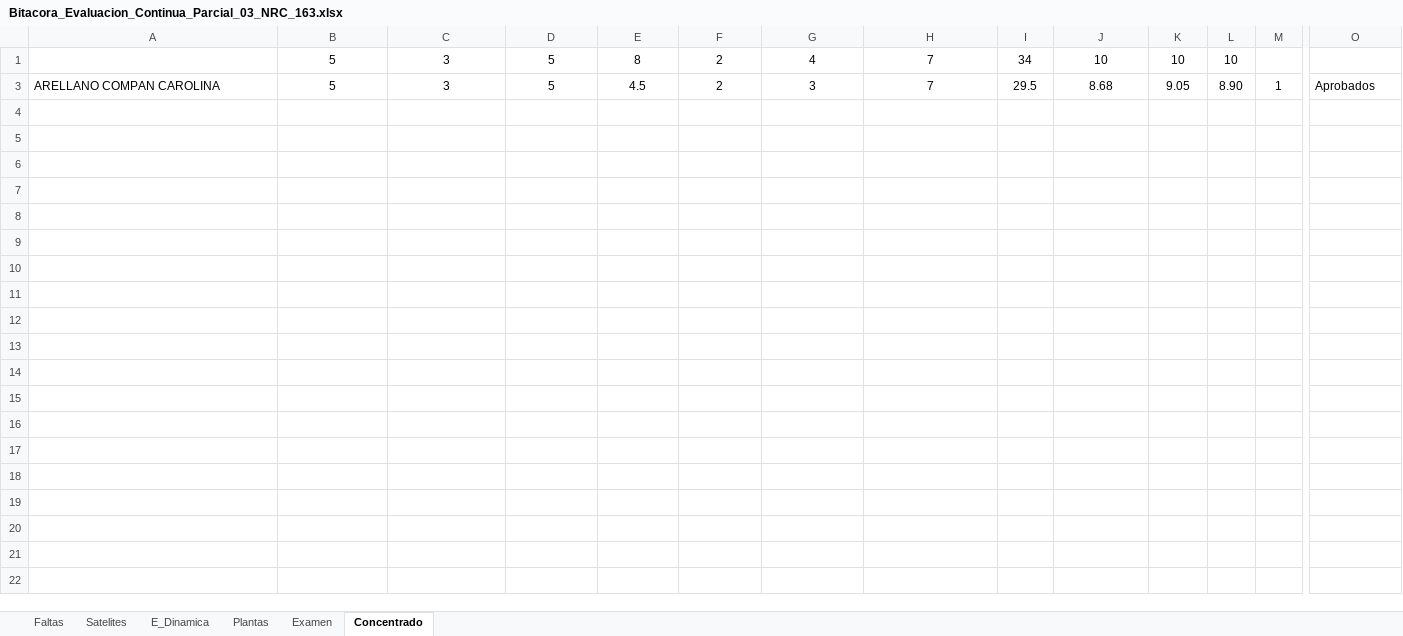
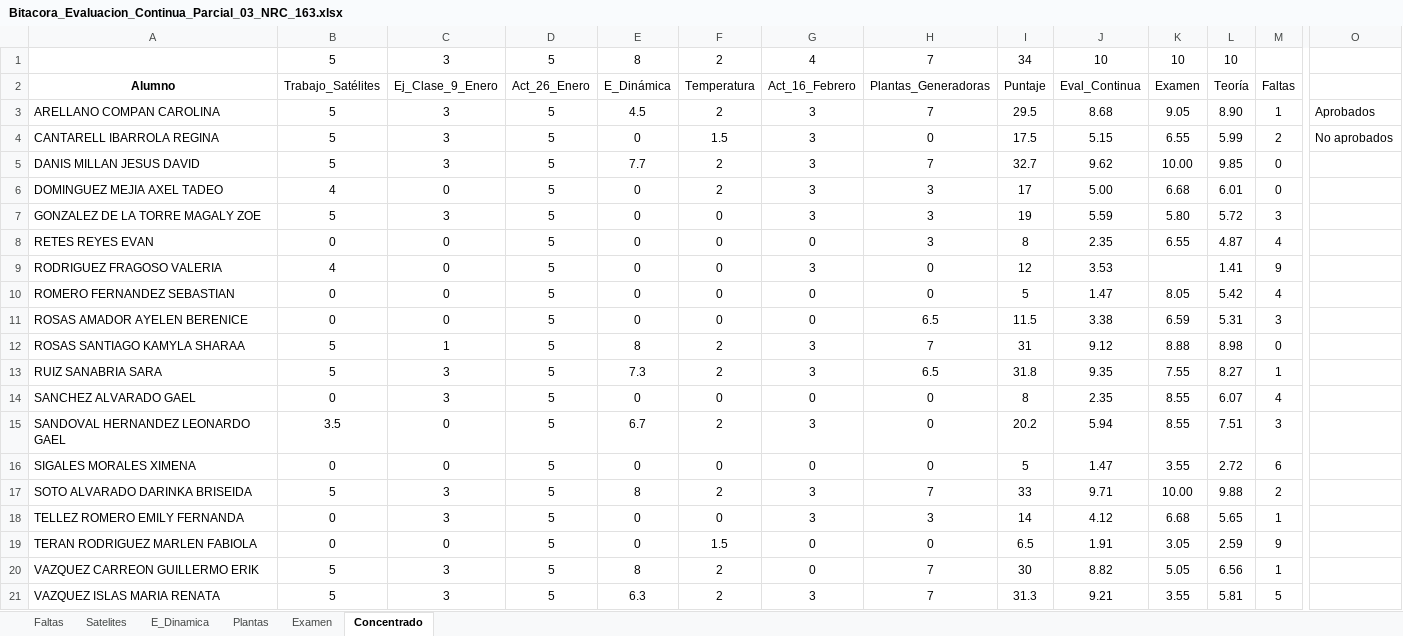
Before and after one commit to guxtux/UVM_PU_Fisica_3, an Excel workbook: Bitacoras/NRC_163_Grupo_47/Parcial_03/Bitacora_Evaluacion_Continua_Parcial_03_NRC_163.xlsx, sheet Concentrado, drawn as a sheet; only a part is shown, gaps mark what is left out; values as stored, in another font and other column widths than the file's, no borders; conditional formats not drawn; rows hold the shown columns only; the diff covers the shown part only; the diff names each change by its address in the sheet, - before the commit and + after, or states it on an @@ line.

```diff
--- a/Bitacoras/NRC_163_Grupo_47/Parcial_03/Bitacora_Evaluacion_Continua_Parcial_03_NRC_163.xlsx (sheet Concentrado)
+++ b/Bitacoras/NRC_163_Grupo_47/Parcial_03/Bitacora_Evaluacion_Continua_Parcial_03_NRC_163.xlsx (sheet Concentrado)
@@ row 2 unhidden: Alumno | Trabajo_Satélites | Ej_Clase_9_Enero | Act_26_Enero | E_Dinámica | Temperatura | Act_16_Febrero | Plantas_Generadoras | Puntaje | Eval_Continua | Examen | Teoría | Faltas @@
@@ row 4 unhidden: CANTARELL IBARROLA REGINA | 5 | 3 | 5 | 0 | 1.5 | 3 | 0 | 17.5 | 5.15 | 6.55 | 5.99 | 2 | No aprobados @@
+row 5: DANIS MILLAN JESUS DAVID | 5 | 3 | 5 | 7.7 | 2 | 3 | 7 | 32.7 | 9.62 | 10.00 | 9.85 | 0
@@ row 6 unhidden: DOMINGUEZ MEJIA AXEL TADEO | 4 | 0 | 5 | 0 | 2 | 3 | 3 | 17 | 5.00 | 6.68 | 6.01 | 0 @@
+row 7: GONZALEZ DE LA TORRE MAGALY ZOE | 5 | 3 | 5 | 0 | 0 | 3 | 3 | 19 | 5.59 | 5.80 | 5.72 | 3
@@ row 8 unhidden: RETES REYES EVAN | 0 | 0 | 5 | 0 | 0 | 0 | 3 | 8 | 2.35 | 6.55 | 4.87 | 4 @@
@@ row 9 unhidden: RODRIGUEZ FRAGOSO VALERIA | 4 | 0 | 5 | 0 | 0 | 3 | 0 | 12 | 3.53 |  | 1.41 | 9 @@
@@ row 10 unhidden: ROMERO FERNANDEZ SEBASTIAN | 0 | 0 | 5 | 0 | 0 | 0 | 0 | 5 | 1.47 | 8.05 | 5.42 | 4 @@
@@ row 11 unhidden: ROSAS AMADOR AYELEN BERENICE | 0 | 0 | 5 | 0 | 0 | 0 | 6.5 | 11.5 | 3.38 | 6.59 | 5.31 | 3 @@
@@ row 12 unhidden: ROSAS SANTIAGO KAMYLA SHARAA | 5 | 1 | 5 | 8 | 2 | 3 | 7 | 31 | 9.12 | 8.88 | 8.98 | 0 @@
@@ row 13 unhidden: RUIZ SANABRIA SARA | 5 | 3 | 5 | 7.3 | 2 | 3 | 6.5 | 31.8 | 9.35 | 7.55 | 8.27 | 1 @@
@@ row 14 unhidden: SANCHEZ ALVARADO GAEL | 0 | 3 | 5 | 0 | 0 | 0 | 0 | 8 | 2.35 | 8.55 | 6.07 | 4 @@
@@ row 15 unhidden: SANDOVAL HERNANDEZ LEONARDO GAEL | 3.5 | 0 | 5 | 6.7 | 2 | 3 | 0 | 20.2 | 5.94 | 8.55 | 7.51 | 3 @@
@@ row 16 unhidden: SIGALES MORALES XIMENA | 0 | 0 | 5 | 0 | 0 | 0 | 0 | 5 | 1.47 | 3.55 | 2.72 | 6 @@
@@ row 17 unhidden: SOTO ALVARADO DARINKA BRISEIDA | 5 | 3 | 5 | 8 | 2 | 3 | 7 | 33 | 9.71 | 10.00 | 9.88 | 2 @@
@@ row 18 unhidden: TELLEZ ROMERO EMILY FERNANDA | 0 | 3 | 5 | 0 | 0 | 3 | 3 | 14 | 4.12 | 6.68 | 5.65 | 1 @@
@@ row 19 unhidden: TERAN RODRIGUEZ MARLEN FABIOLA | 0 | 0 | 5 | 0 | 1.5 | 0 | 0 | 6.5 | 1.91 | 3.05 | 2.59 | 9 @@
+row 20: VAZQUEZ CARREON GUILLERMO ERIK | 5 | 3 | 5 | 8 | 2 | 0 | 7 | 30 | 8.82 | 5.05 | 6.56 | 1
@@ row 21 unhidden: VAZQUEZ ISLAS MARIA RENATA | 5 | 3 | 5 | 6.3 | 2 | 3 | 7 | 31.3 | 9.21 | 3.55 | 5.81 | 5 @@
```
Also changed, not shown: 6 hidden or unhidden rows elsewhere in this sheet, sheet Examen, sheet Faltas, sheet Plantas, hidden cells, Bitacoras/NRC_124_Grupo_43/Parcial_03/Bitacora_Evaluacion_Continua_Parcial_03_NRC_124.xlsx, Bitacoras/NRC_124_Grupo_43/Parcial_03/Bitacora_Laboratorio_Parcial_03_NRC_125.xlsx, 41 other files.
